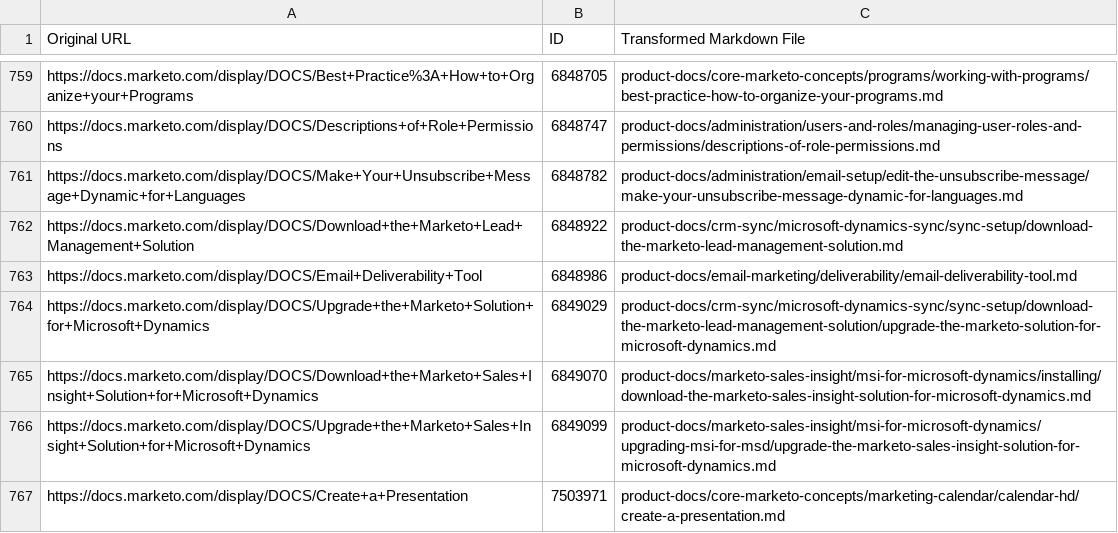
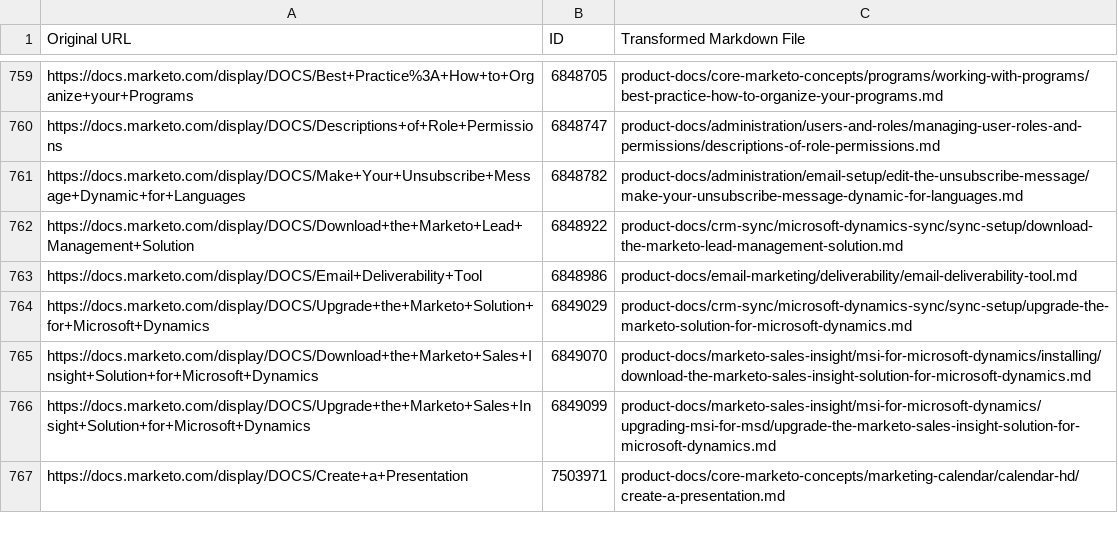
Before and after one commit to AdobeDocs/marketo.zh-Hans, a CSV file: help/marketo/id_mapping.csv, drawn as a sheet; only a part is shown, gaps mark what is left out.

Commit message:
Updating Old File for core commit 49ac33ab76ebeeb89b0dee595e1010096100c9ec

```diff
--- a/help/marketo/id_mapping.csv
+++ b/help/marketo/id_mapping.csv
@@ -763,3 +763,3 @@
 "https://docs.marketo.com/display/DOCS/Email+Deliverability+Tool","6848986","product-docs/email-marketing/deliverability/email-deliverability-tool.md"
-"https://docs.marketo.com/display/DOCS/Upgrade+the+Marketo+Solution+for+Microsoft+Dynamics","6849029","product-docs/crm-sync/microsoft-dynamics-sync/sync-setup/download-the-marketo-lead-management-solution/upgrade-the-marketo-solution-for-microsoft-dynamics.md"
+"https://docs.marketo.com/display/DOCS/Upgrade+the+Marketo+Solution+for+Microsoft+Dynamics","6849029","product-docs/crm-sync/microsoft-dynamics-sync/sync-setup/upgrade-the-marketo-solution-for-microsoft-dynamics.md"
 "https://docs.marketo.com/display/DOCS/Download+the+Marketo+Sales+Insight+Solution+for+Microsoft+Dynamics","6849070","product-docs/marketo-sales-insight/msi-for-microsoft-dynamics/installing/download-the-marketo-sales-insight-solution-for-microsoft-dynamics.md"
```
